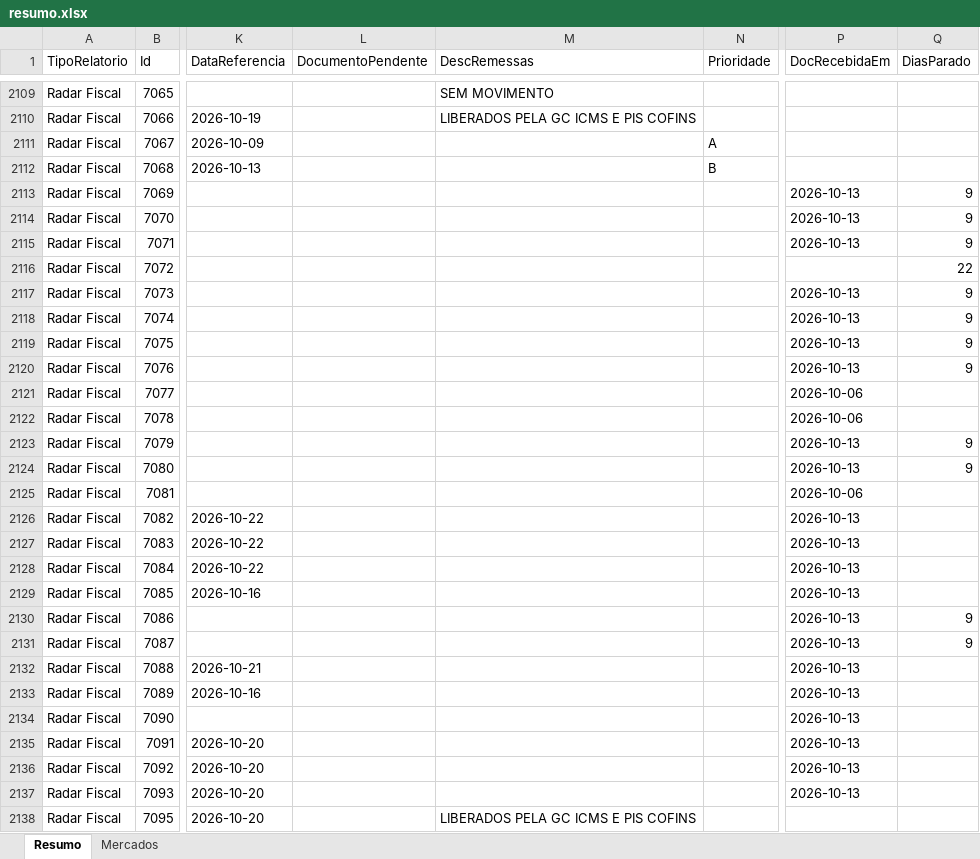
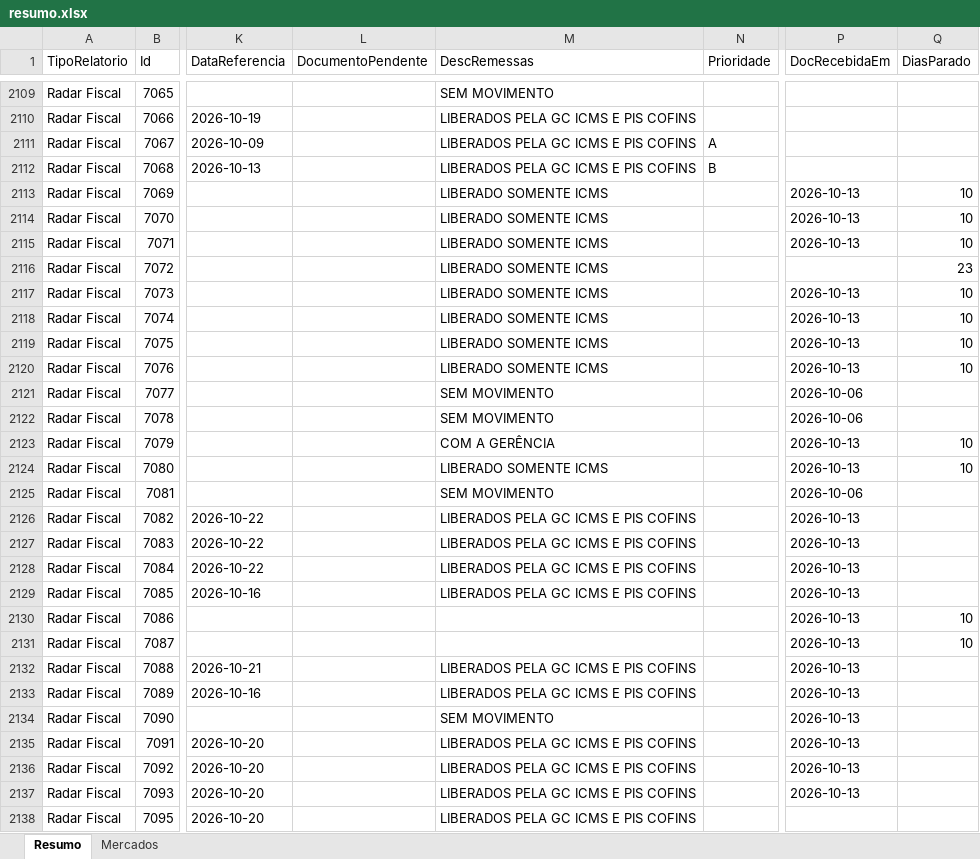
Before and after one commit to Controladoria-MG/Controle-de-Fechamentos, an Excel workbook: data/relatorio_fechamentos/resumo.xlsx, sheet Resumo, drawn as a sheet; only a part is shown, gaps mark what is left out; values as stored, in another font and other column widths than the file's, no borders; the diff covers the shown part only; the diff names each change by its address in the sheet, - before the commit and + after, or states it on an @@ line.

```diff
--- a/data/relatorio_fechamentos/resumo.xlsx (sheet Resumo)
+++ b/data/relatorio_fechamentos/resumo.xlsx (sheet Resumo)
-M2111:M2112 (DescRemessas): (empty)
+M2111:M2112 (DescRemessas): LIBERADOS PELA GC ICMS E PIS COFINS
-M2113:M2120 (DescRemessas): (empty)
+M2113:M2120 (DescRemessas): LIBERADO SOMENTE ICMS
-Q2113:Q2115 (DiasParado): 9
+Q2113:Q2115 (DiasParado): 10
-Q2116 (DiasParado): 22
+Q2116 (DiasParado): 23
-Q2117:Q2120 (DiasParado): 9
+Q2117:Q2120 (DiasParado): 10
-M2121:M2122 (DescRemessas): (empty)
+M2121:M2122 (DescRemessas): SEM MOVIMENTO
-M2123 (DescRemessas): (empty)
+M2123 (DescRemessas): COM A GERÊNCIA
-Q2123:Q2124 (DiasParado): 9
+Q2123:Q2124 (DiasParado): 10
-M2124 (DescRemessas): (empty)
+M2124 (DescRemessas): LIBERADO SOMENTE ICMS
-M2125 (DescRemessas): (empty)
+M2125 (DescRemessas): SEM MOVIMENTO
-M2126:M2129 (DescRemessas): (empty)
+M2126:M2129 (DescRemessas): LIBERADOS PELA GC ICMS E PIS COFINS
-Q2130:Q2131 (DiasParado): 9
+Q2130:Q2131 (DiasParado): 10
-M2132:M2133 (DescRemessas): (empty)
+M2132:M2133 (DescRemessas): LIBERADOS PELA GC ICMS E PIS COFINS
-M2134 (DescRemessas): (empty)
+M2134 (DescRemessas): SEM MOVIMENTO
-M2135:M2137 (DescRemessas): (empty)
+M2135:M2137 (DescRemessas): LIBERADOS PELA GC ICMS E PIS COFINS
```
Also changed, not shown: 1 added row and 918 edited cells elsewhere in this sheet, sheet Mercados, 3 other files.
